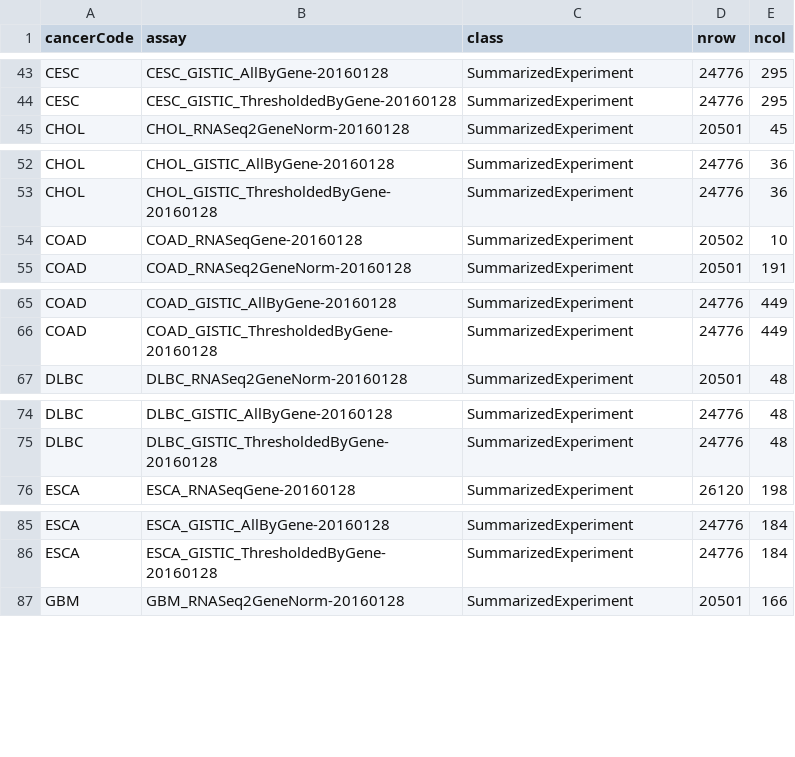
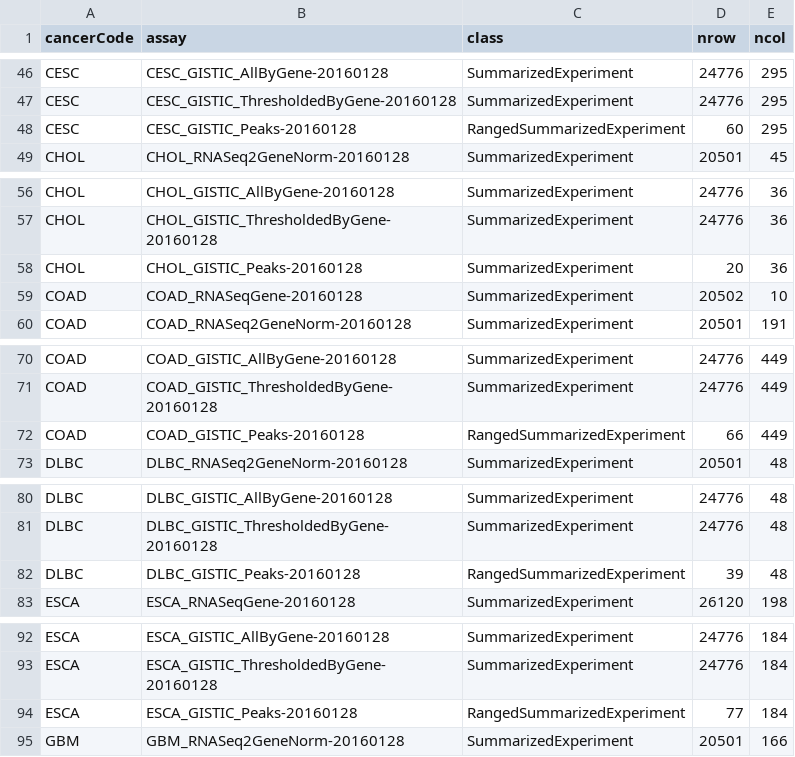
Before and after one commit to waldronlab/MultiAssayExperiment.TCGA, a CSV file: MAEOinfo.csv, drawn as a sheet; only a part is shown, gaps mark what is left out; the diff covers the shown part only.

```diff
--- a/MAEOinfo.csv
+++ b/MAEOinfo.csv
@@ -44,2 +47,3 @@ CESC,CESC_GISTIC_AllByGene-20160128,SummarizedExperiment,24776,295
 CESC,CESC_GISTIC_ThresholdedByGene-20160128,SummarizedExperiment,24776,295
+CESC,CESC_GISTIC_Peaks-20160128,RangedSummarizedExperiment,60,295
 CHOL,CHOL_RNASeq2GeneNorm-20160128,SummarizedExperiment,20501,45
@@ -53,2 +57,3 @@ CHOL,CHOL_GISTIC_AllByGene-20160128,SummarizedExperiment,24776,36
 CHOL,CHOL_GISTIC_ThresholdedByGene-20160128,SummarizedExperiment,24776,36
+CHOL,CHOL_GISTIC_Peaks-20160128,SummarizedExperiment,20,36
 COAD,COAD_RNASeqGene-20160128,SummarizedExperiment,20502,10
@@ -66,2 +71,3 @@ COAD,COAD_GISTIC_AllByGene-20160128,SummarizedExperiment,24776,449
 COAD,COAD_GISTIC_ThresholdedByGene-20160128,SummarizedExperiment,24776,449
+COAD,COAD_GISTIC_Peaks-20160128,RangedSummarizedExperiment,66,449
 DLBC,DLBC_RNASeq2GeneNorm-20160128,SummarizedExperiment,20501,48
@@ -75,2 +81,3 @@ DLBC,DLBC_GISTIC_AllByGene-20160128,SummarizedExperiment,24776,48
 DLBC,DLBC_GISTIC_ThresholdedByGene-20160128,SummarizedExperiment,24776,48
+DLBC,DLBC_GISTIC_Peaks-20160128,RangedSummarizedExperiment,39,48
 ESCA,ESCA_RNASeqGene-20160128,SummarizedExperiment,26120,198
@@ -86,2 +93,3 @@ ESCA,ESCA_GISTIC_AllByGene-20160128,SummarizedExperiment,24776,184
 ESCA,ESCA_GISTIC_ThresholdedByGene-20160128,SummarizedExperiment,24776,184
+ESCA,ESCA_GISTIC_Peaks-20160128,RangedSummarizedExperiment,77,184
 GBM,GBM_RNASeq2GeneNorm-20160128,SummarizedExperiment,20501,166
```
Also changed, not shown: 30 added rows and 2 edited cells elsewhere in this file.
